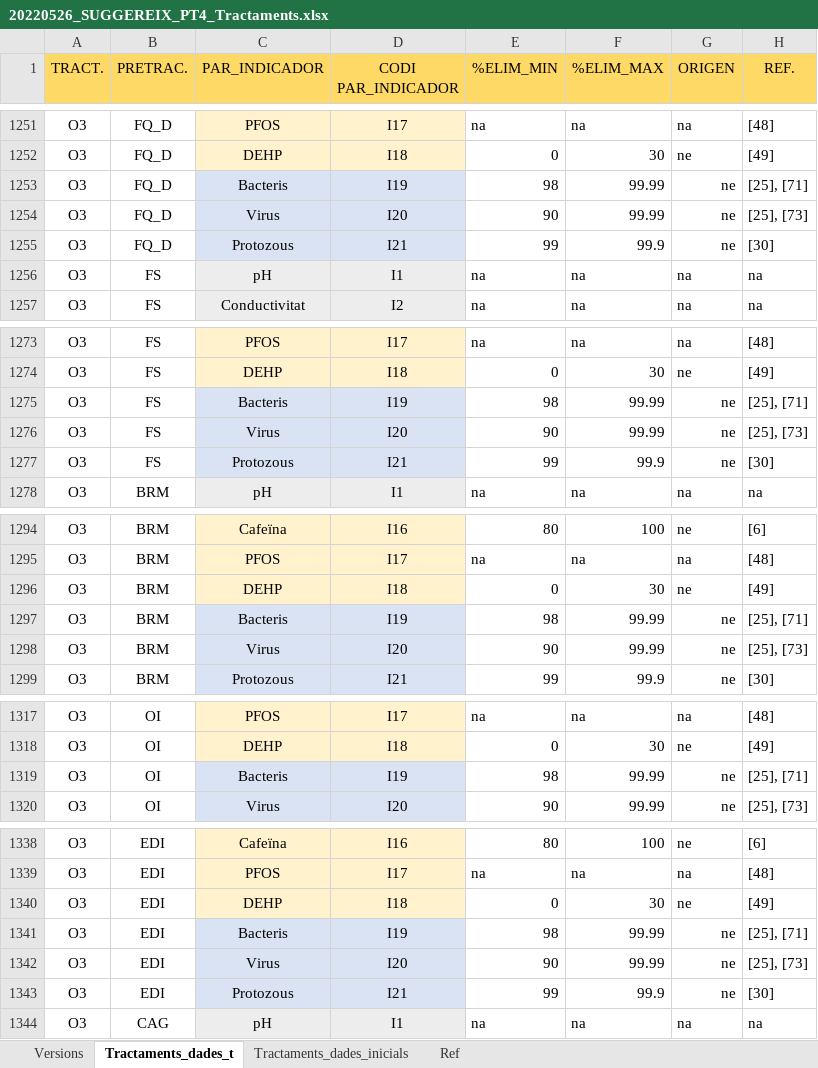
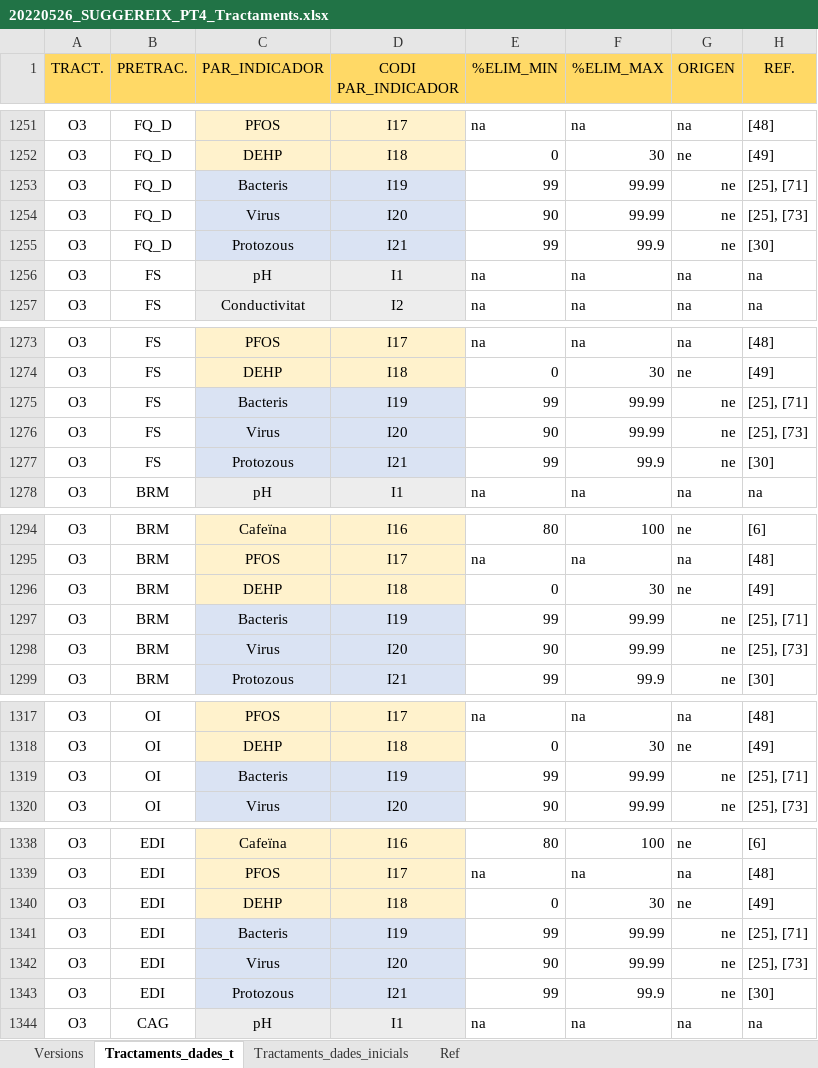
Before and after one commit to icra/suggereix, an Excel workbook: public/20220526_SUGGEREIX_PT4_Tractaments.xlsx, sheet Tractaments_dades_t, drawn as a sheet; only a part is shown, gaps mark what is left out; values as stored, in another font and other column widths than the file's, no borders; the diff covers the shown part only; the diff names each change by its address in the sheet, - before the commit and + after, or states it on an @@ line.

```diff
--- a/public/20220526_SUGGEREIX_PT4_Tractaments.xlsx (sheet Tractaments_dades_t)
+++ b/public/20220526_SUGGEREIX_PT4_Tractaments.xlsx (sheet Tractaments_dades_t)
-E1253 (%ELIM_MIN): 98
+E1253 (%ELIM_MIN): 99
-E1275 (%ELIM_MIN): 98
+E1275 (%ELIM_MIN): 99
-E1297 (%ELIM_MIN): 98
+E1297 (%ELIM_MIN): 99
-E1319 (%ELIM_MIN): 98
+E1319 (%ELIM_MIN): 99
-E1341 (%ELIM_MIN): 98
+E1341 (%ELIM_MIN): 99
```
Also changed, not shown: 7 edited cells elsewhere in this sheet, sheet Versions, public/20220526_SUGGEREIX_Taula_A8.xlsx, 2 other files.
